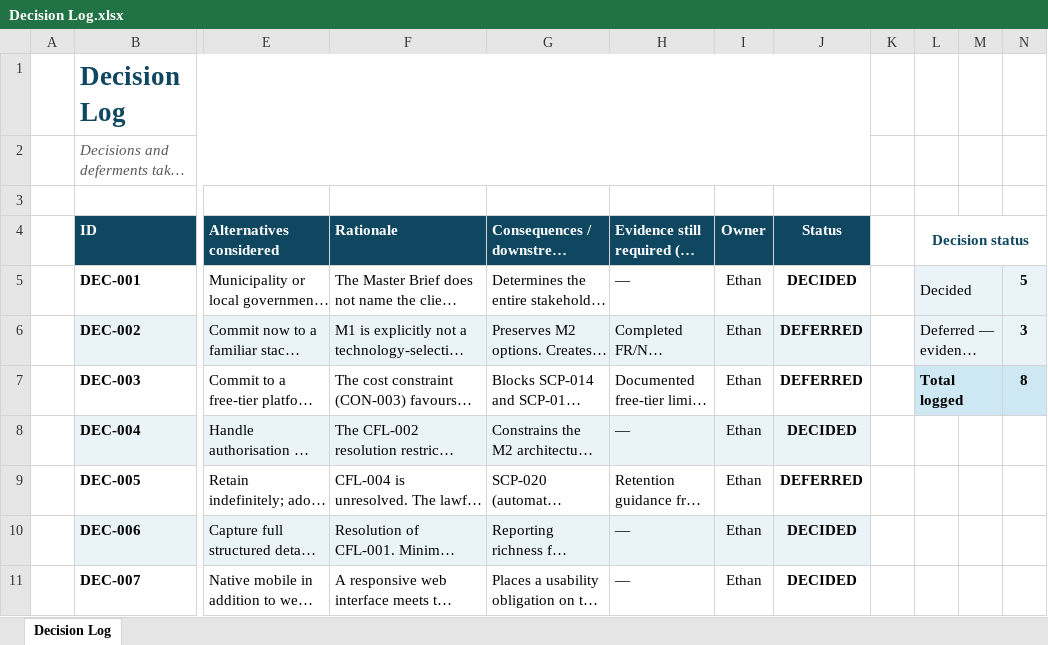
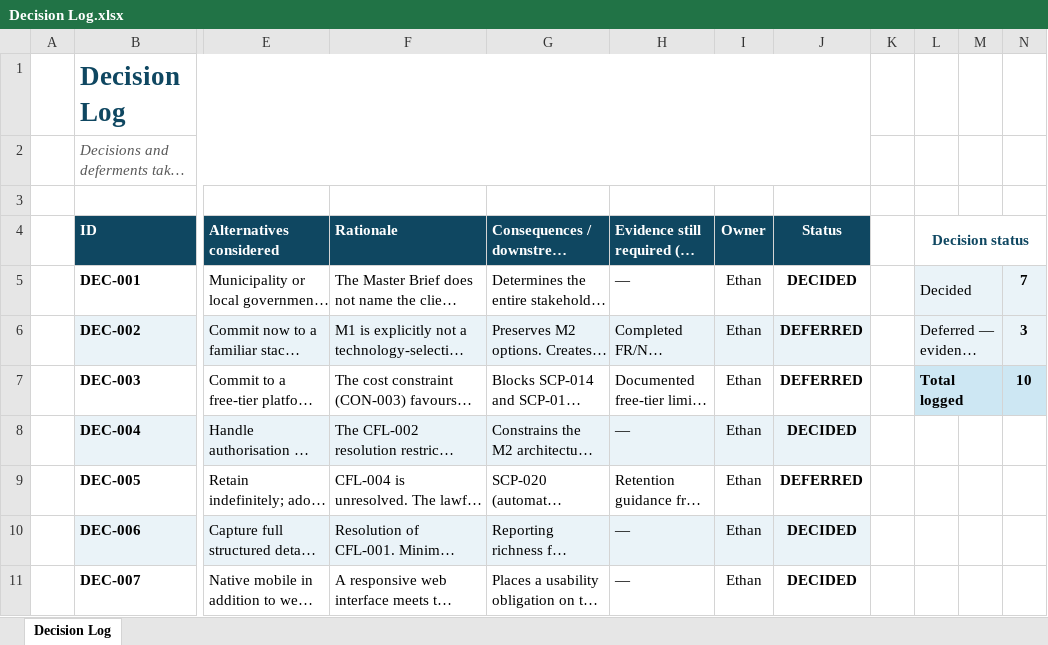
Before and after one commit to SEN381-org/Ticketing-System, an Excel workbook: docs/decisions/Decision Log.xlsx, sheet Decision Log, drawn as a sheet; only a part is shown, gaps mark what is left out; long unchanged cells end in …; values as stored, in another font and other column widths than the file's, no borders; conditional formats not drawn; the diff covers the shown part only; the diff names each change by its address in the sheet, - before the commit and + after, or states it on an @@ line.

Commit message:
Added the PED.md file and Decision log cascaded updates
Updated the decision log , constraints, stakeholder register and conflict register to match with additional constraints. Also added section 2 of the PED document for review

```diff
--- a/docs/decisions/Decision Log.xlsx (sheet Decision Log)
+++ b/docs/decisions/Decision Log.xlsx (sheet Decision Log)
-N5: 5
+N5: 7
-N7: 8
+N7: 10
```
Also changed, not shown: 2 added rows and cell formats elsewhere in this sheet, docs/Requirements/Constraints.xlsx, docs/Requirements/Scope Baseline.xlsx, 3 other files.
